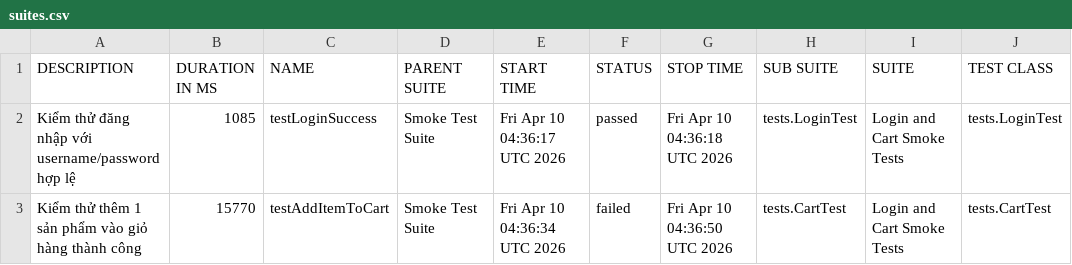
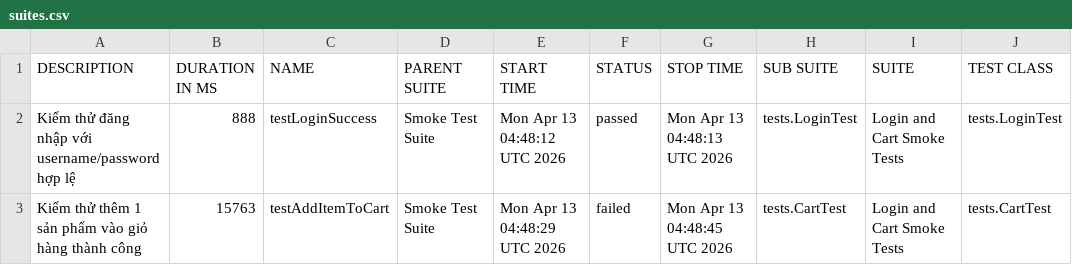
Before and after one commit to binhnguyen1406/buoi11, a CSV file: data/suites.csv, drawn as a sheet; only a part is shown; the diff names each change by its address in the sheet, - before the commit and + after, or states it on an @@ line.

```diff
--- a/data/suites.csv
+++ b/data/suites.csv
-B2 (DURATION IN MS): 1085
+B2 (DURATION IN MS): 888
-E2 (START TIME): Fri Apr 10 04:36:17 UTC 2026
+E2 (START TIME): Mon Apr 13 04:48:12 UTC 2026
-G2 (STOP TIME): Fri Apr 10 04:36:18 UTC 2026
+G2 (STOP TIME): Mon Apr 13 04:48:13 UTC 2026
-B3 (DURATION IN MS): 15770
+B3 (DURATION IN MS): 15763
-E3 (START TIME): Fri Apr 10 04:36:34 UTC 2026
+E3 (START TIME): Mon Apr 13 04:48:29 UTC 2026
-G3 (STOP TIME): Fri Apr 10 04:36:50 UTC 2026
+G3 (STOP TIME): Mon Apr 13 04:48:45 UTC 2026
```
Also changed, not shown: 33 other files.
